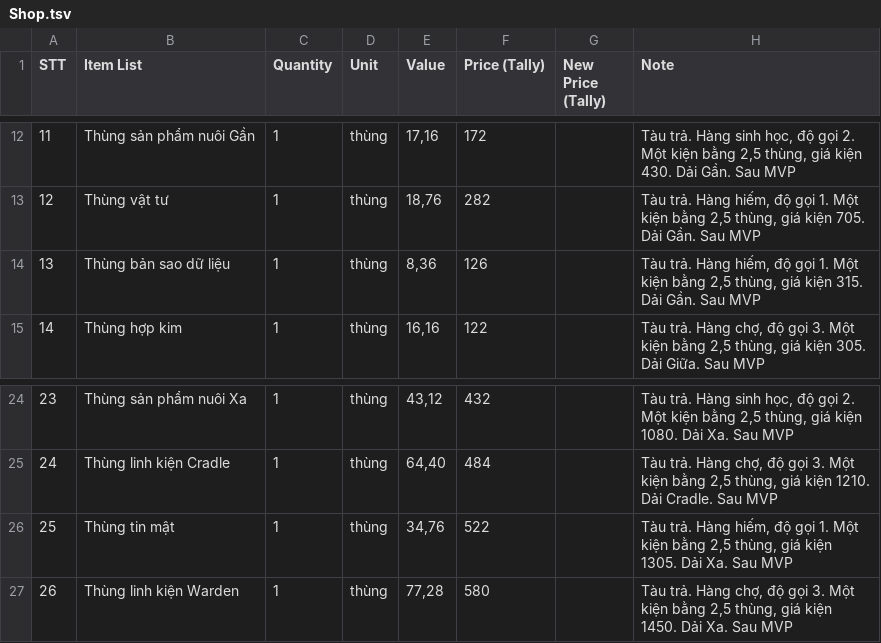
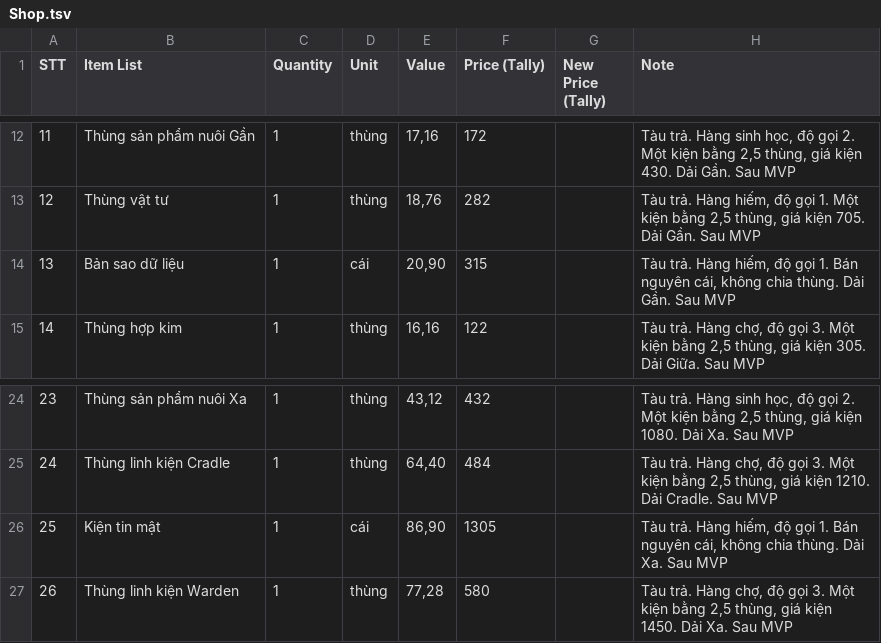
Before and after one commit to huycv18/DATN-SP27, a TSV file: projects/game-moi/gdd/sheet/Shop.tsv, drawn as a sheet; only a part is shown, gaps mark what is left out.

```diff
--- a/projects/game-moi/gdd/sheet/Shop.tsv
+++ b/projects/game-moi/gdd/sheet/Shop.tsv
@@ -13,3 +13,3 @@ STT	Item List	Quantity	Unit	Value	Price (Tally)	New Price (Tally)	Note
 12	Thùng vật tư	1	thùng	18,76	282		Tàu trả. Hàng hiếm, độ gọi 1. Một kiện bằng 2,5 thùng, giá kiện 705. Dải Gần. Sau MVP
-13	Thùng bản sao dữ liệu	1	thùng	8,36	126		Tàu trả. Hàng hiếm, độ gọi 1. Một kiện bằng 2,5 thùng, giá kiện 315. Dải Gần. Sau MVP
+13	Bản sao dữ liệu	1	cái	20,90	315		Tàu trả. Hàng hiếm, độ gọi 1. Bán nguyên cái, không chia thùng. Dải Gần. Sau MVP
 14	Thùng hợp kim	1	thùng	16,16	122		Tàu trả. Hàng chợ, độ gọi 3. Một kiện bằng 2,5 thùng, giá kiện 305. Dải Giữa. Sau MVP
@@ -25,3 +25,3 @@ STT	Item List	Quantity	Unit	Value	Price (Tally)	New Price (Tally)	Note
 24	Thùng linh kiện Cradle	1	thùng	64,40	484		Tàu trả. Hàng chợ, độ gọi 3. Một kiện bằng 2,5 thùng, giá kiện 1210. Dải Cradle. Sau MVP
-25	Thùng tin mật	1	thùng	34,76	522		Tàu trả. Hàng hiếm, độ gọi 1. Một kiện bằng 2,5 thùng, giá kiện 1305. Dải Xa. Sau MVP
+25	Kiện tin mật	1	cái	86,90	1305		Tàu trả. Hàng hiếm, độ gọi 1. Bán nguyên cái, không chia thùng. Dải Xa. Sau MVP
 26	Thùng linh kiện Warden	1	thùng	77,28	580		Tàu trả. Hàng chợ, độ gọi 3. Một kiện bằng 2,5 thùng, giá kiện 1450. Dải Xa. Sau MVP
```
Also changed, not shown: projects/game-moi/gdd/sheet/ITEM LIST.tsv, projects/game-moi/gdd/sheet/Recipe.tsv, 7 other files.
